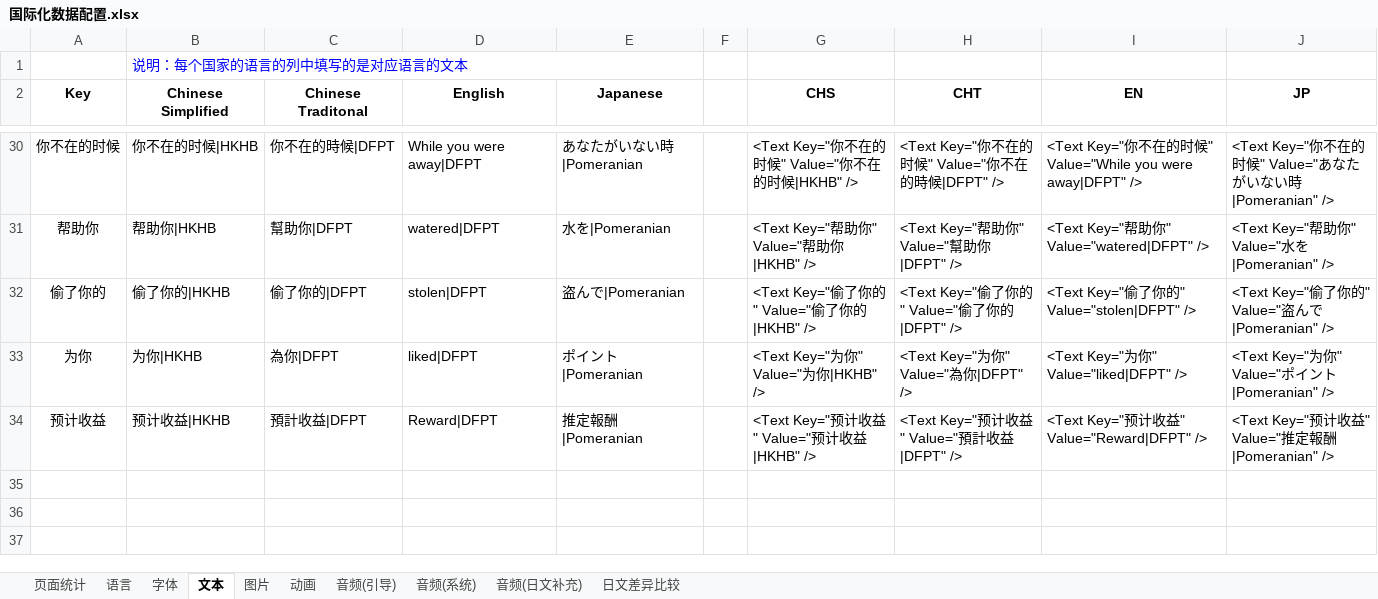
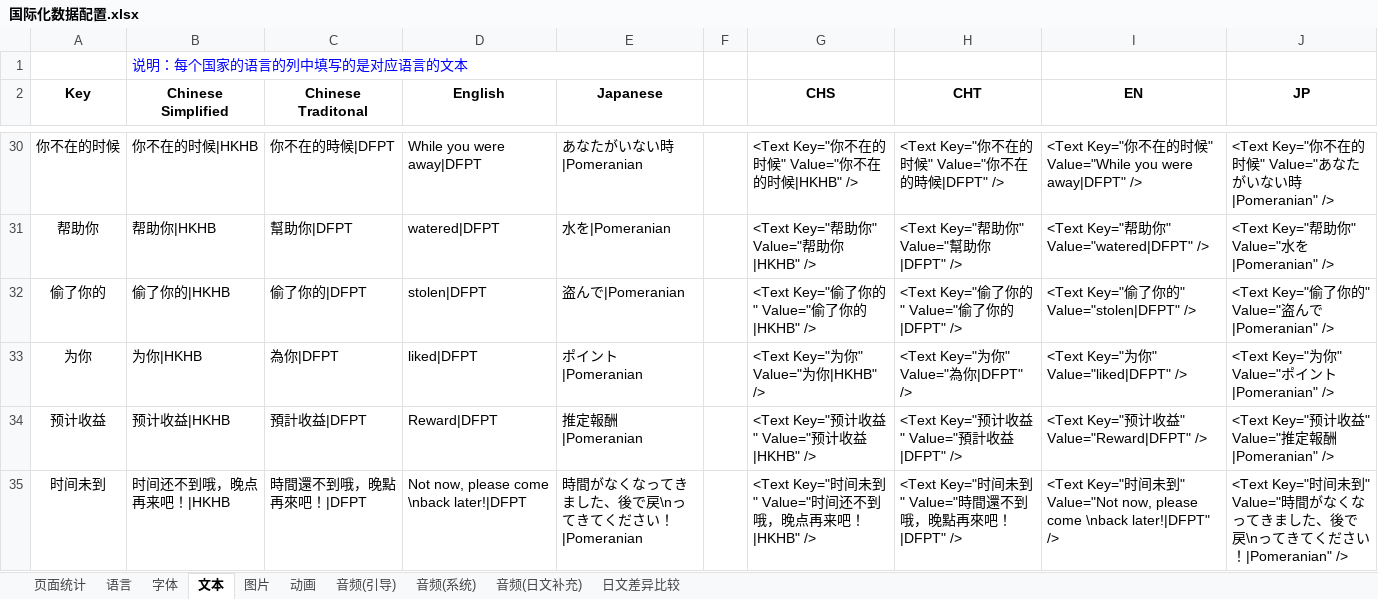
Before and after one commit to EarlyAnt/HankConfig, an Excel workbook: 国际化数据配置.xlsx, sheet 文本, drawn as a sheet; only a part is shown, gaps mark what is left out; values as stored, in another font and other column widths than the file's, no borders; table styles not drawn; the diff names each change by its address in the sheet, - before the commit and + after, or states it on an @@ line.

```diff
--- a/国际化数据配置.xlsx (sheet 文本)
+++ b/国际化数据配置.xlsx (sheet 文本)
+row 35: 时间未到 | 时间还不到哦，晚点再来吧！|HKHB | 時間還不到哦，晚點再來吧！|DFPT | Not now, please come \nback later!|DFPT | 時間がなくなってきました、後で戻\nってきてください！|Pomeranian |  | <Text Key="时间未到" Value="时间还不到哦，晚点再来吧！|HKHB" /> | <Text Key="时间未到" Value="時間還不到哦，晚點再來吧！|DFPT" /> | <Text Key="时间未到" Value="Not now, please come \nback later!|DFPT" /> | <Text Key="时间未到" Value="時間がなくなってきました、後で戻\nってきてください！|Pomeranian" />
```
Also changed, not shown: ConfigBuilder.xlsx, 3 other files.
